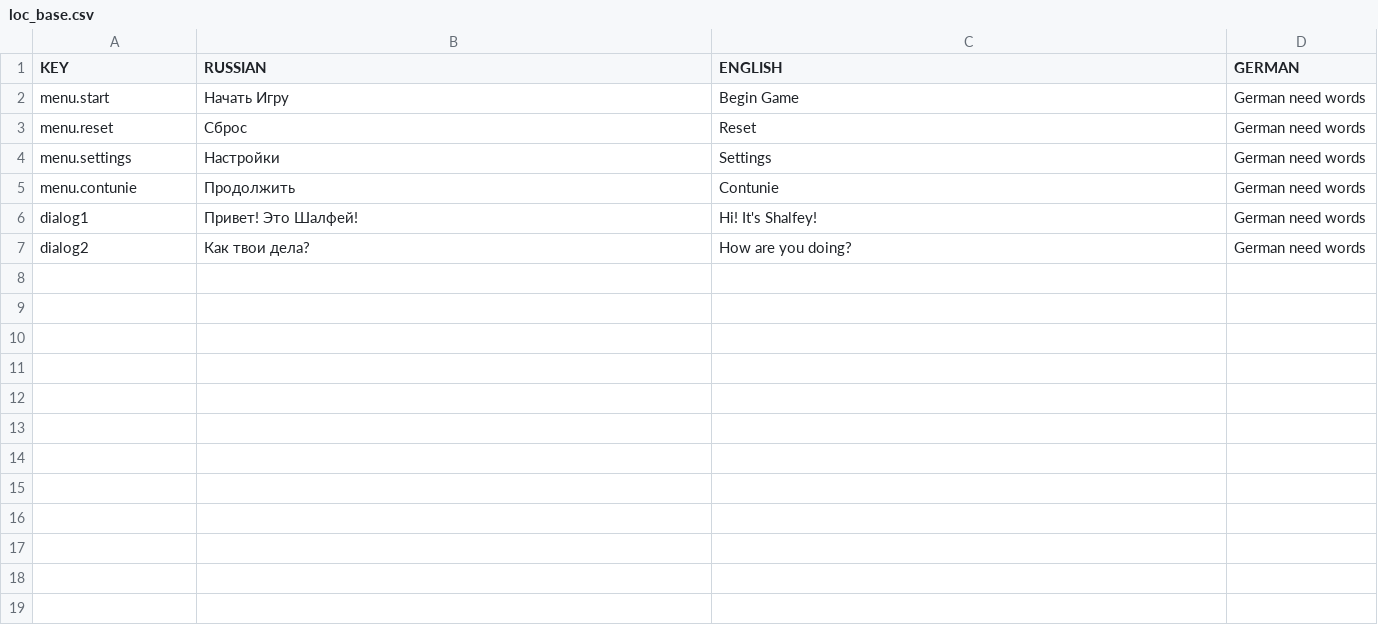
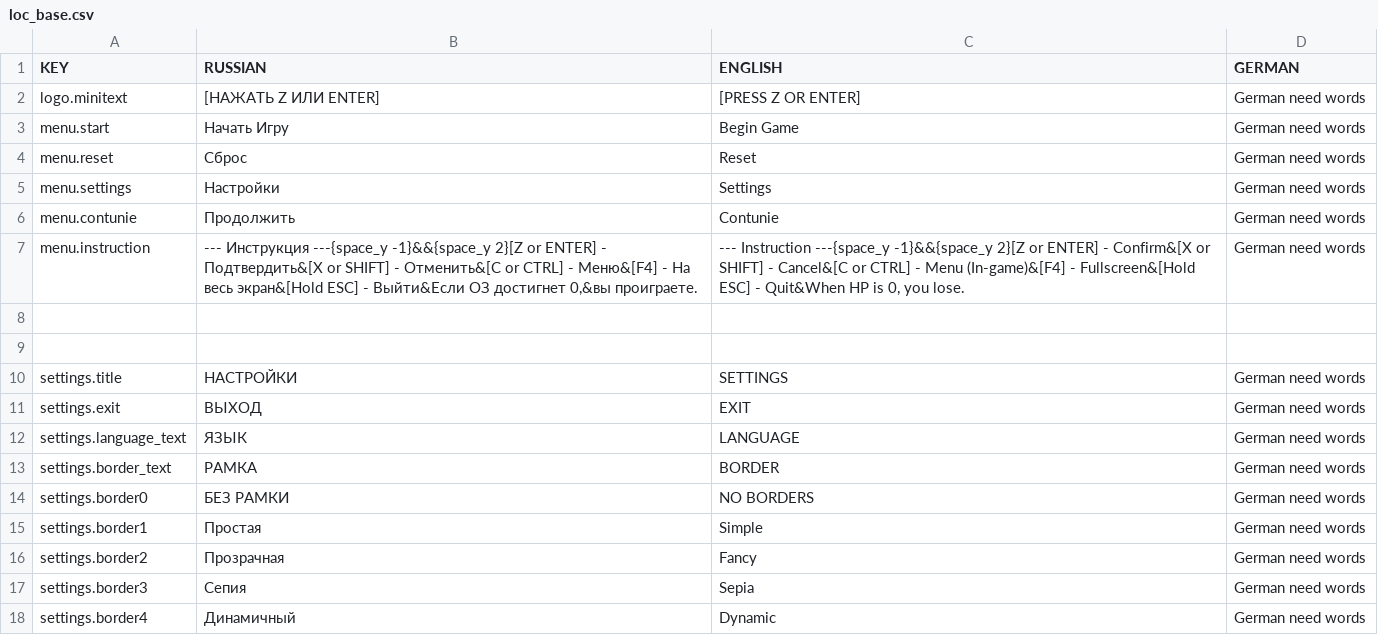
Before and after one commit to Lemon0418/UTTG, a CSV file: datafiles/loc_base.csv, drawn as a sheet; addresses are those after the commit; the diff names each change by its address in the sheet, - before the commit and + after, or states it on an @@ line.

```diff
--- a/datafiles/loc_base.csv
+++ b/datafiles/loc_base.csv
+row 2: logo.minitext | [НАЖАТЬ Z ИЛИ ENTER] | [PRESS Z OR ENTER] | German need words
+row 7: menu.instruction | --- Инструкция ---{space_y -1}&&{space_y 2}[Z or ENTER] - Подтвердить&[X or SHIFT] - Отменить&[C or CTRL] - Меню&[F4] - На весь экран&[Hold ESC] - Выйти&Если ОЗ достигнет 0,&вы проиграете. | --- Instruction ---{space_y -1}&&{space_y 2}[Z or ENTER] - Confirm&[X or SHIFT] - Cancel&[C or CTRL] - Menu (In-game)&[F4] - Fullscreen&[Hold ESC] - Quit&When HP is 0, you lose. | German need words
-row 8: dialog1 | Привет! Это Шалфей! | Hi! It's Shalfey! | German need words
+row 8: (empty)
-row 9: dialog2 | Как твои дела? | How are you doing? | German need words
+row 9: (empty)
+row 10: settings.title | НАСТРОЙКИ | SETTINGS | German need words
+row 11: settings.exit | ВЫХОД | EXIT | German need words
+row 12: settings.language_text | ЯЗЫК | LANGUAGE | German need words
+row 13: settings.border_text | РАМКА | BORDER | German need words
+row 14: settings.border0 | БЕЗ РАМКИ | NO BORDERS | German need words
+row 15: settings.border1 | Простая | Simple | German need words
+row 16: settings.border2 | Прозрачная | Fancy | German need words
+row 17: settings.border3 | Сепия | Sepia | German need words
+row 18: settings.border4 | Динамичный | Dynamic | German need words
```
Also changed, not shown: 18 other files.
